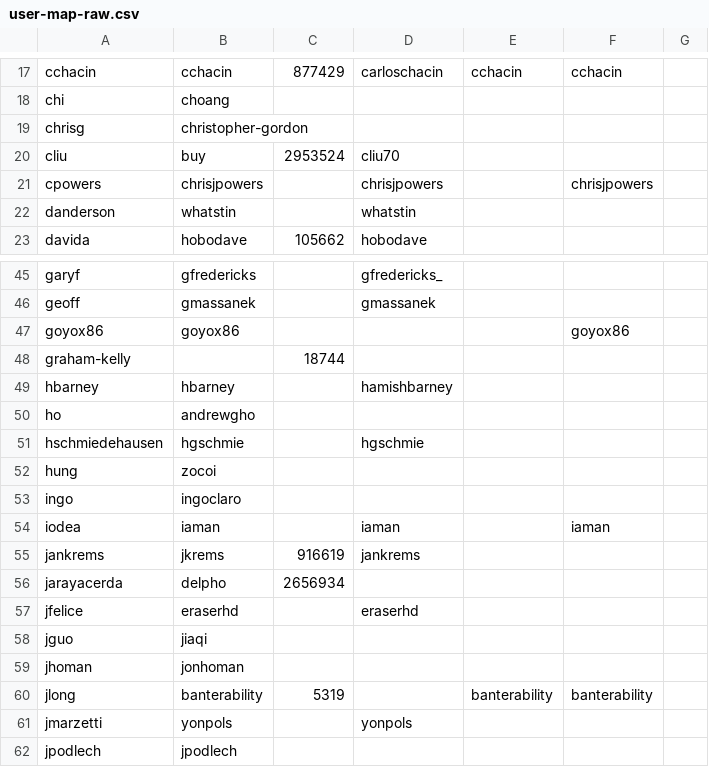
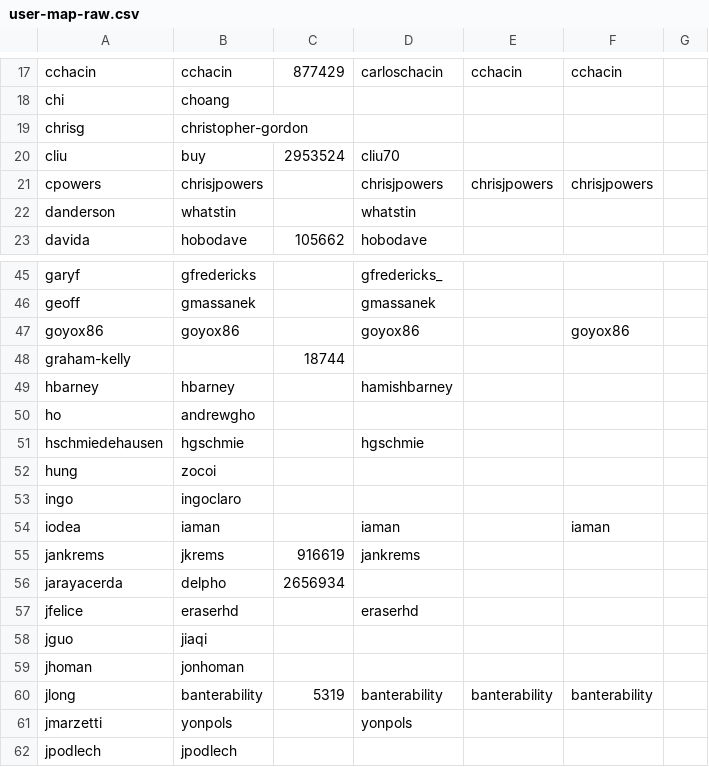
Before and after one commit to groupon/report-card, a CSV file: data/stub/user-map-raw.csv, drawn as a sheet; only a part is shown, gaps mark what is left out.

```diff
--- a/data/stub/user-map-raw.csv
+++ b/data/stub/user-map-raw.csv
@@ -20,3 +20,3 @@ chrisg	christopher-gordon
 cliu	buy	2953524	cliu70			
-cpowers	chrisjpowers		chrisjpowers		chrisjpowers	
+cpowers	chrisjpowers		chrisjpowers	chrisjpowers	chrisjpowers	
 danderson	whatstin		whatstin			
@@ -46,3 +46,3 @@ garyf	gfredericks		gfredericks_
 geoff	gmassanek		gmassanek			
-goyox86	goyox86				goyox86	
+goyox86	goyox86		goyox86		goyox86	
 graham-kelly		18744				
@@ -59,3 +59,3 @@ jguo	jiaqi
 jhoman	jonhoman					
-jlong	banterability	5319		banterability	banterability	
+jlong	banterability	5319	banterability	banterability	banterability	
 jmarzetti	yonpols		yonpols			
```
Also changed, not shown: 3 other files.
